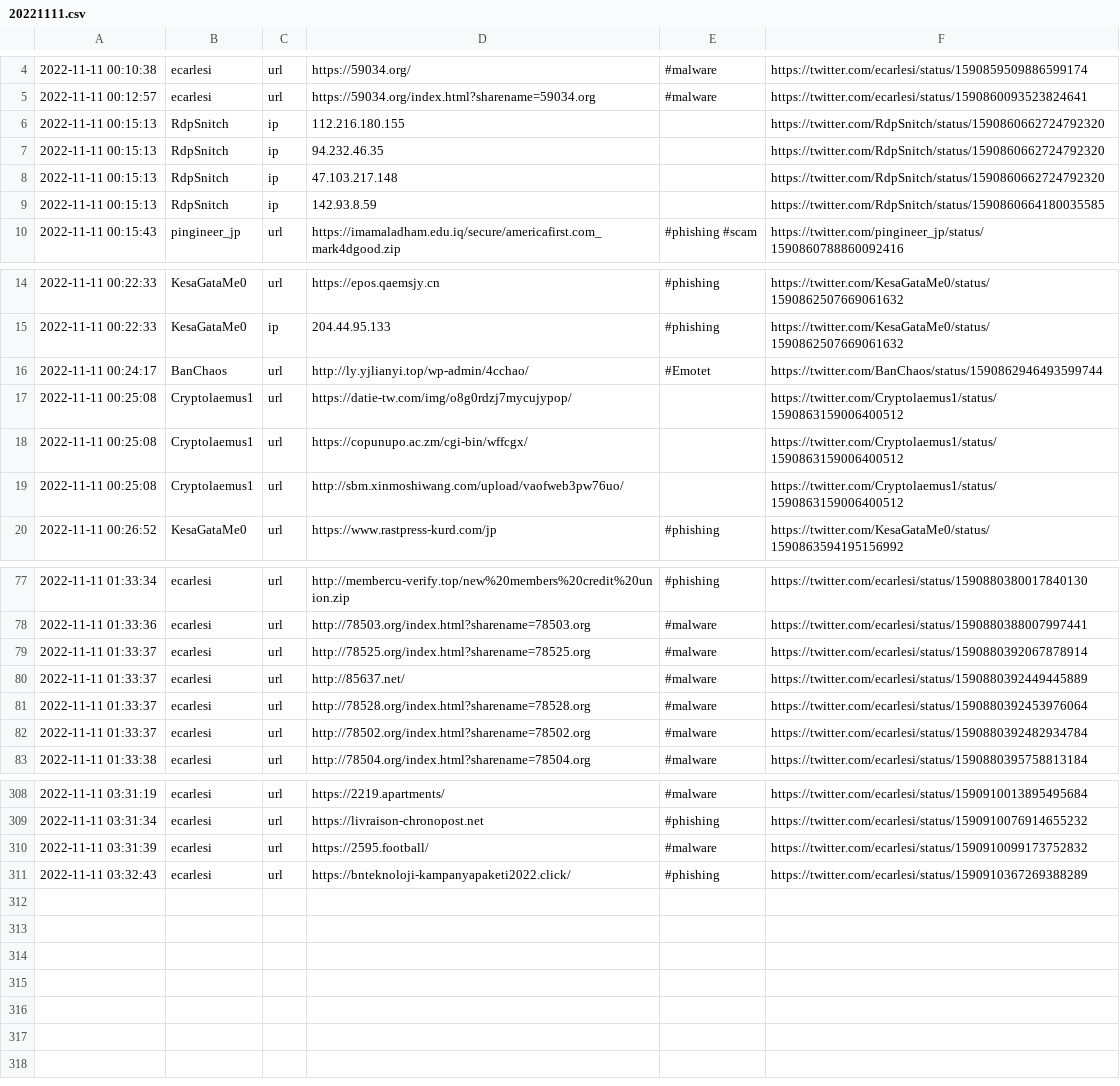
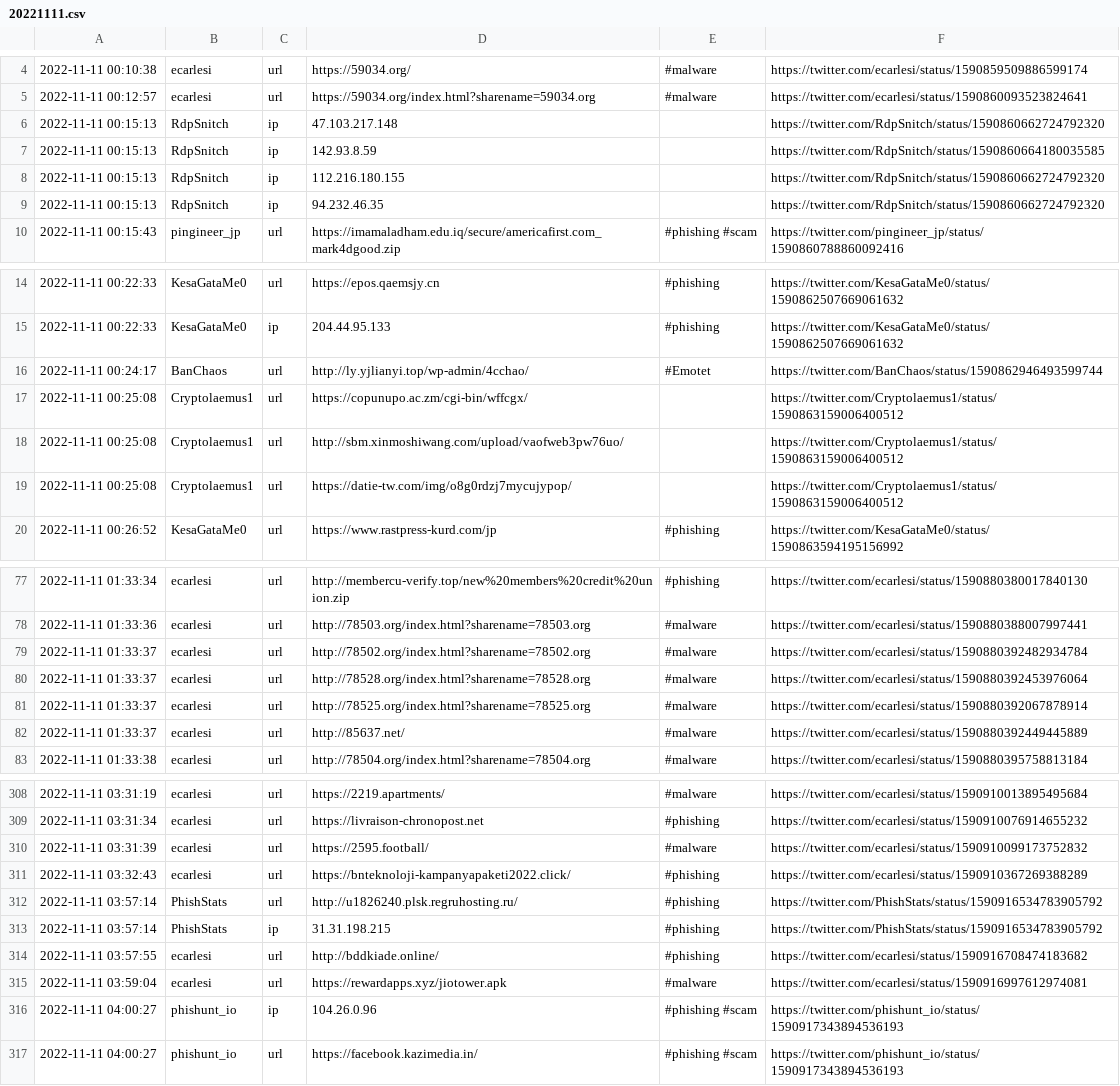
Before and after one commit to Croat79/TweetFeed, a CSV file: Nov_2022/20221111.csv, drawn as a sheet; only a part is shown, gaps mark what is left out; the diff covers the shown part only.

```diff
--- a/Nov_2022/20221111.csv
+++ b/Nov_2022/20221111.csv
@@ -5,6 +5,6 @@
 2022-11-11 00:12:57,ecarlesi,url,https://59034.org/index.html?sharename=59034.org,#malware,https://twitter.com/ecarlesi/status/1590860093523824641
+2022-11-11 00:15:13,RdpSnitch,ip,47.103.217.148,,https://twitter.com/RdpSnitch/status/1590860662724792320
+2022-11-11 00:15:13,RdpSnitch,ip,142.93.8.59,,https://twitter.com/RdpSnitch/status/1590860664180035585
 2022-11-11 00:15:13,RdpSnitch,ip,112.216.180.155,,https://twitter.com/RdpSnitch/status/1590860662724792320
 2022-11-11 00:15:13,RdpSnitch,ip,94.232.46.35,,https://twitter.com/RdpSnitch/status/1590860662724792320
-2022-11-11 00:15:13,RdpSnitch,ip,47.103.217.148,,https://twitter.com/RdpSnitch/status/1590860662724792320
-2022-11-11 00:15:13,RdpSnitch,ip,142.93.8.59,,https://twitter.com/RdpSnitch/status/1590860664180035585
 2022-11-11 00:15:43,pingineer_jp,url,https://imamaladham.edu.iq/secure/americafirst.com_mark4dgood.zip,#phishing #scam,https://twitter.com/pingineer_jp/status/1590860788860092416
@@ -16,5 +16,5 @@
 2022-11-11 00:24:17,BanChaos,url,http://ly.yjlianyi.top/wp-admin/4cchao/,#Emotet,https://twitter.com/BanChaos/status/1590862946493599744
-2022-11-11 00:25:08,Cryptolaemus1,url,https://datie-tw.com/img/o8g0rdzj7mycujypop/,,https://twitter.com/Cryptolaemus1/status/1590863159006400512
 2022-11-11 00:25:08,Cryptolaemus1,url,https://copunupo.ac.zm/cgi-bin/wffcgx/,,https://twitter.com/Cryptolaemus1/status/1590863159006400512
 2022-11-11 00:25:08,Cryptolaemus1,url,http://sbm.xinmoshiwang.com/upload/vaofweb3pw76uo/,,https://twitter.com/Cryptolaemus1/status/1590863159006400512
+2022-11-11 00:25:08,Cryptolaemus1,url,https://datie-tw.com/img/o8g0rdzj7mycujypop/,,https://twitter.com/Cryptolaemus1/status/1590863159006400512
 2022-11-11 00:26:52,KesaGataMe0,url,https://www.rastpress-kurd.com/jp,#phishing,https://twitter.com/KesaGataMe0/status/1590863594195156992
@@ -78,6 +78,6 @@
 2022-11-11 01:33:36,ecarlesi,url,http://78503.org/index.html?sharename=78503.org,#malware,https://twitter.com/ecarlesi/status/1590880388007997441
+2022-11-11 01:33:37,ecarlesi,url,http://78502.org/index.html?sharename=78502.org,#malware,https://twitter.com/ecarlesi/status/1590880392482934784
+2022-11-11 01:33:37,ecarlesi,url,http://78528.org/index.html?sharename=78528.org,#malware,https://twitter.com/ecarlesi/status/1590880392453976064
 2022-11-11 01:33:37,ecarlesi,url,http://78525.org/index.html?sharename=78525.org,#malware,https://twitter.com/ecarlesi/status/1590880392067878914
 2022-11-11 01:33:37,ecarlesi,url,http://85637.net/,#malware,https://twitter.com/ecarlesi/status/1590880392449445889
-2022-11-11 01:33:37,ecarlesi,url,http://78528.org/index.html?sharename=78528.org,#malware,https://twitter.com/ecarlesi/status/1590880392453976064
-2022-11-11 01:33:37,ecarlesi,url,http://78502.org/index.html?sharename=78502.org,#malware,https://twitter.com/ecarlesi/status/1590880392482934784
 2022-11-11 01:33:38,ecarlesi,url,http://78504.org/index.html?sharename=78504.org,#malware,https://twitter.com/ecarlesi/status/1590880395758813184
@@ -311 +311,7 @@
 2022-11-11 03:32:43,ecarlesi,url,https://bnteknoloji-kampanyapaketi2022.click/,#phishing,https://twitter.com/ecarlesi/status/1590910367269388289
+2022-11-11 03:57:14,PhishStats,url,http://u1826240.plsk.regruhosting.ru/,#phishing,https://twitter.com/PhishStats/status/1590916534783905792
+2022-11-11 03:57:14,PhishStats,ip,31.31.198.215,#phishing,https://twitter.com/PhishStats/status/1590916534783905792
+2022-11-11 03:57:55,ecarlesi,url,http://bddkiade.online/,#phishing,https://twitter.com/ecarlesi/status/1590916708474183682
+2022-11-11 03:59:04,ecarlesi,url,https://rewardapps.xyz/jiotower.apk,#malware,https://twitter.com/ecarlesi/status/1590916997612974081
+2022-11-11 04:00:27,phishunt_io,ip,104.26.0.96,#phishing #scam,https://twitter.com/phishunt_io/status/1590917343894536193
+2022-11-11 04:00:27,phishunt_io,url,https://facebook.kazimedia.in/,#phishing #scam,https://twitter.com/phishunt_io/status/1590917343894536193
```
Also changed, not shown: 8 moved rows elsewhere in this file, today.csv, week.csv, 2 other files.
